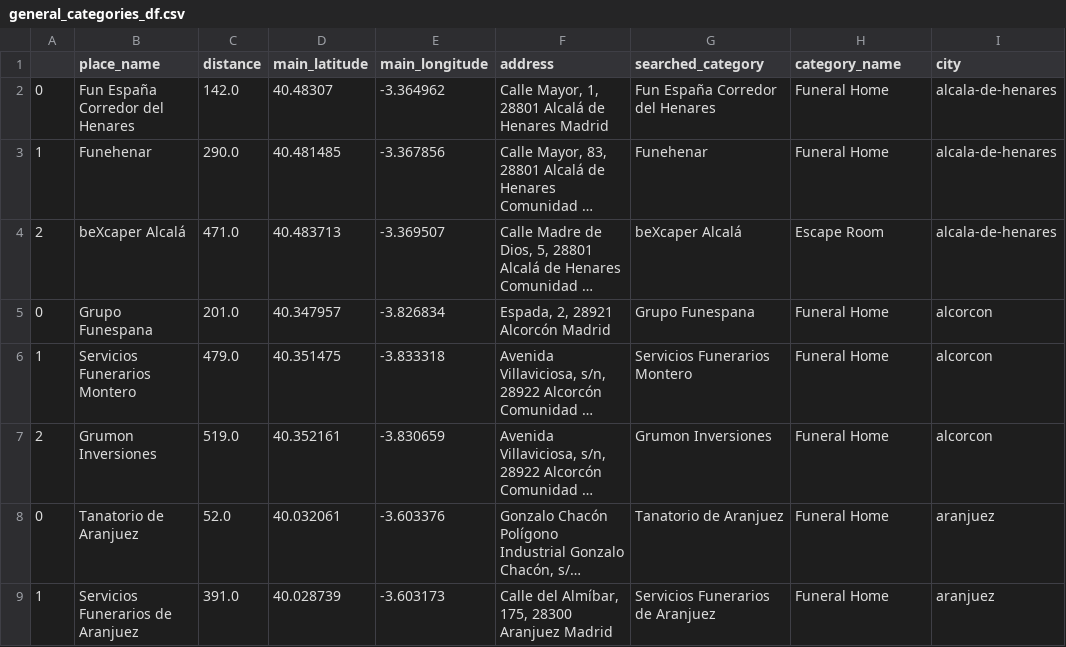
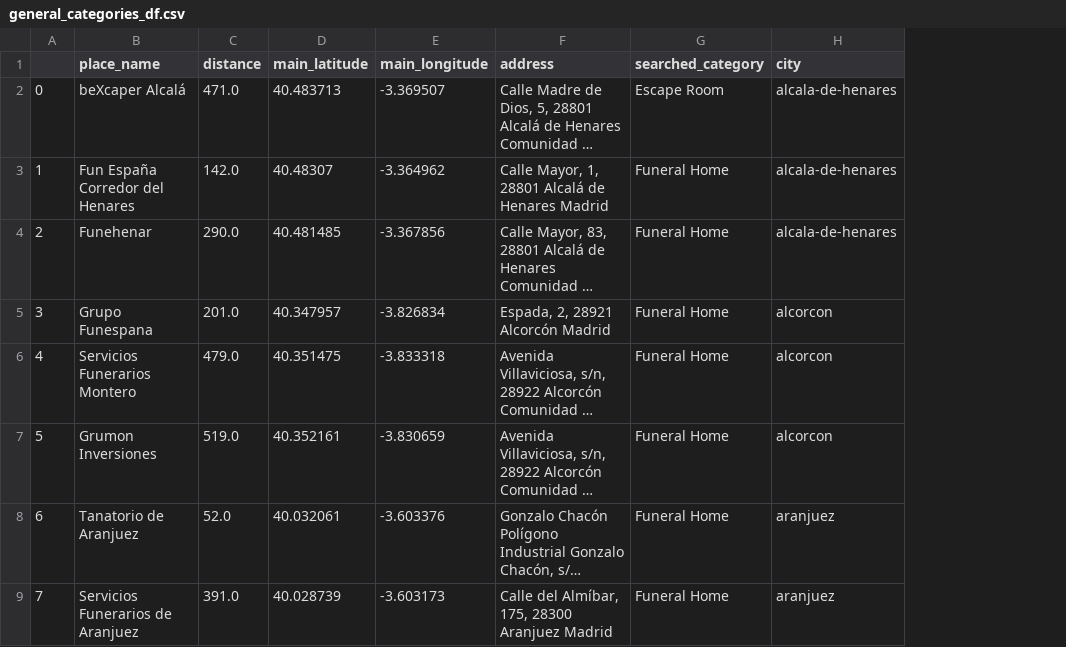
Before and after one commit to MiguelLopezVirues/modulo3_leccion1_api, a CSV file: data/general_categories_df.csv, drawn as a sheet; only a part is shown; long unchanged cells end in …; removed rows and columns are numbered as before the commit, all else as after; the diff covers the shown part only; the diff names each change by its address in the sheet, - before the commit and + after, or states it on an @@ line.

```diff
--- a/data/general_categories_df.csv
+++ b/data/general_categories_df.csv
-column A, rows 2-3: 0 | 1; rows 5-9: 0 | 1 | 2 | 0 | 1
+column A, rows 3-9: 1 | 2 | 3 | 4 | 5 | 6 | 7
-column G (searched_category), rows 2-3: Fun España Corredor del Henares | Funehenar; rows 5-9: Grupo Funespana | Servicios Funerarios Montero | Grumon Inversiones | Tanatorio de Aranjuez | Servicios Funerarios de Aranjuez
-G1: category_name
+G1: searched_category
@@ row 4 moved to row 2: 0 @@
```
Also changed, not shown: 2 added rows, 3 moved rows and 3 edited cells elsewhere in this file, 7 other files.
